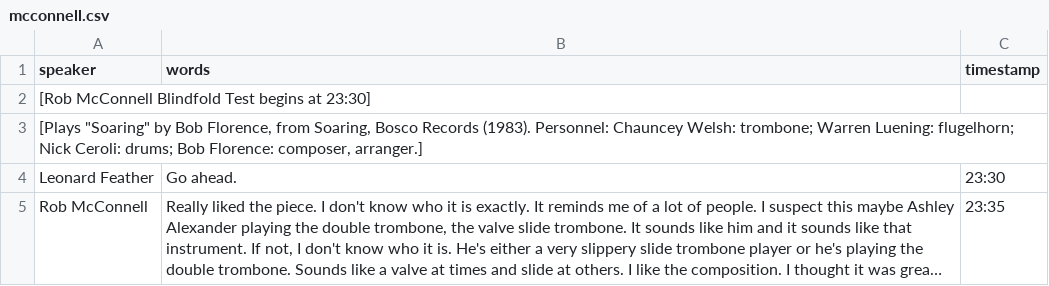
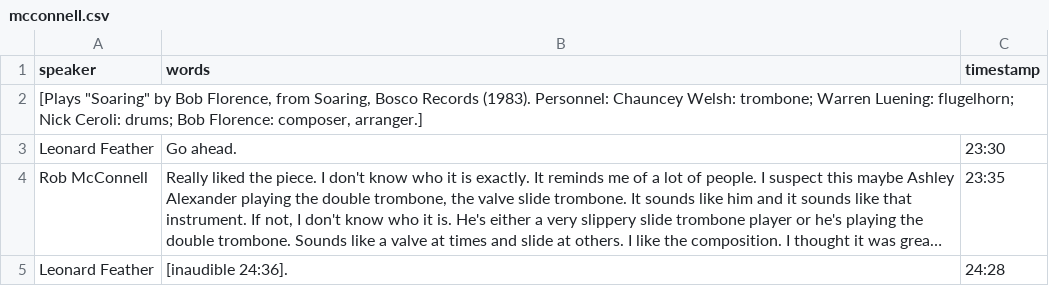
Before and after one commit to uidaholib/blindfold_draft, a CSV file: _data/transcripts/mcconnell.csv, drawn as a sheet; only a part is shown; the shorter side is filled out with more unchanged rows; long unchanged cells end in ….

```diff
--- a/_data/transcripts/mcconnell.csv
+++ b/_data/transcripts/mcconnell.csv
@@ -1,3 +1,2 @@
 speaker,words,timestamp
-[Rob McConnell Blindfold Test begins at 23:30],,
 "[Plays ""Soaring"" by Bob Florence, from Soaring, Bosco Records (1983). Personnel: Chauncey Welsh: trombone; Warren Luening: flugelhorn; Nick Ceroli: drums; Bob Florence: composer, arranger.]",,
```
Also changed, not shown: _data/transcripts/gordon.csv, _data/transcripts/hendricks.csv, 6 other files.
